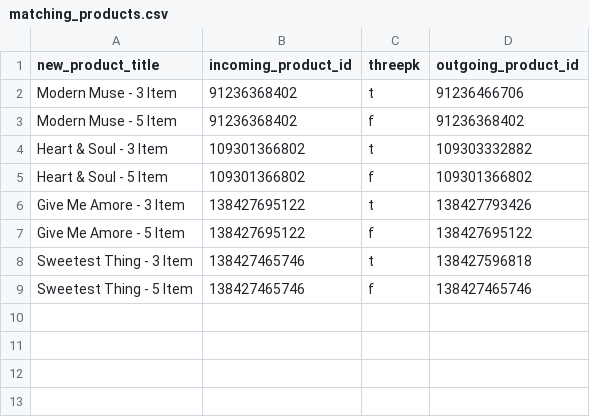
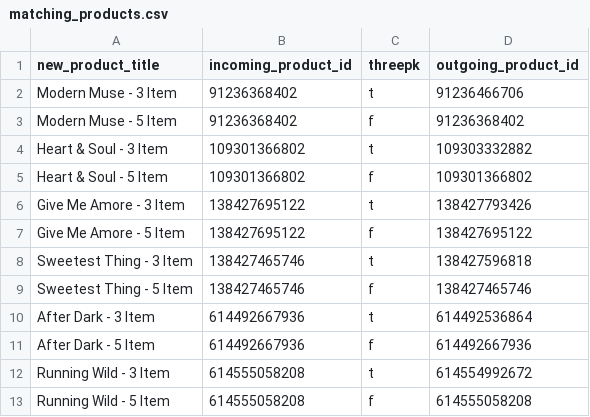
Before and after one commit to Nevillealee/sports-jacket, a CSV file: matching_products.csv, drawn as a sheet.

```diff
--- a/matching_products.csv
+++ b/matching_products.csv
@@ -9 +9,5 @@ Sweetest Thing - 3 Item,138427465746,t,138427596818
 Sweetest Thing - 5 Item,138427465746,f,138427465746
+After Dark - 3 Item,614492667936,t,614492536864
+After Dark  - 5 Item,614492667936,f,614492667936
+Running Wild - 3 Item,614555058208,t,614554992672
+Running Wild - 5 Item,614555058208,f,614555058208
```
Also changed, not shown: alternate_products.csv, staging_alternate_products.csv, 10 other files.
